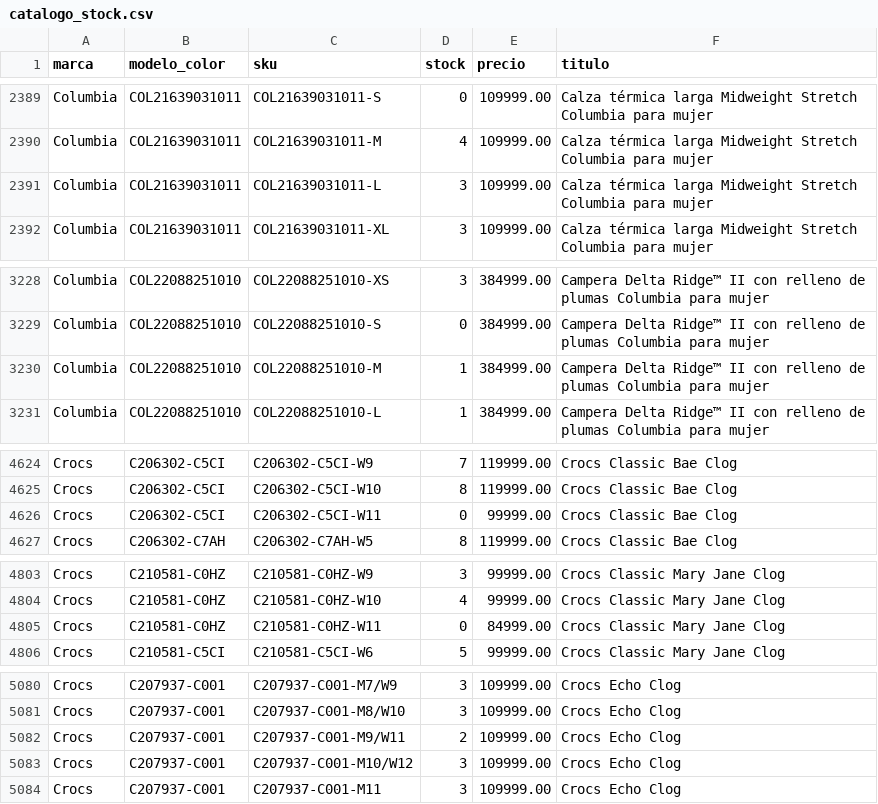
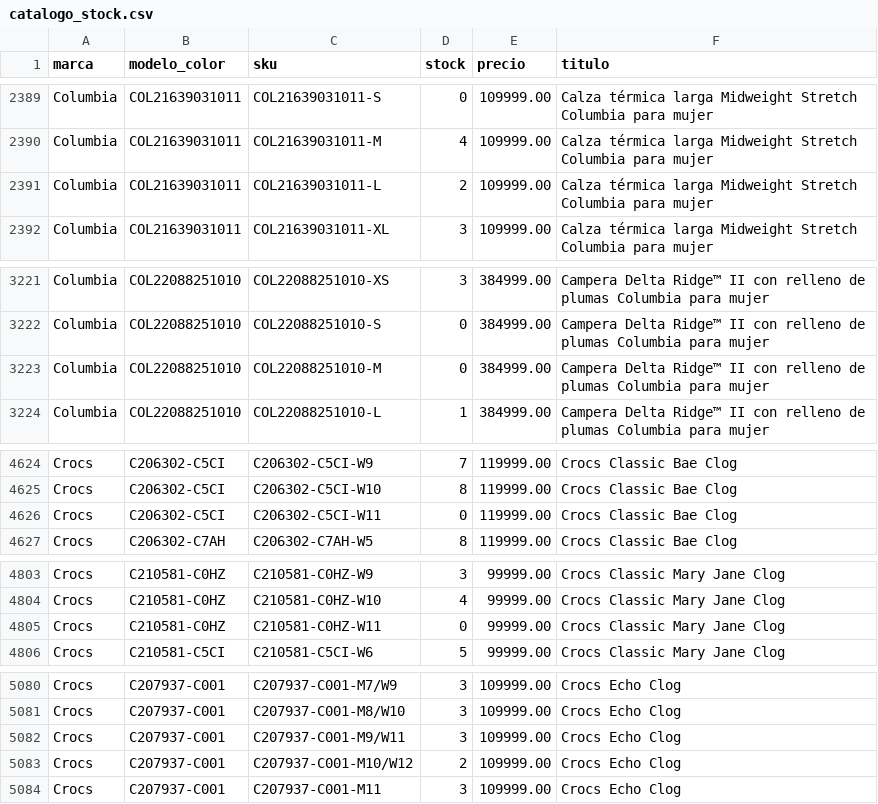
Before and after one commit to lucasrulo/dashboard-distrinando, a CSV file: catalogo_stock.csv, drawn as a sheet; only a part is shown, gaps mark what is left out; the diff covers the shown part only.

```diff
--- a/catalogo_stock.csv
+++ b/catalogo_stock.csv
@@ -2390,3 +2390,3 @@ Columbia,COL21639031011,COL21639031011-S,0,109999.00,Calza térmica larga Midwei
 Columbia,COL21639031011,COL21639031011-M,4,109999.00,Calza térmica larga Midweight Stretch Columbia para mujer
-Columbia,COL21639031011,COL21639031011-L,3,109999.00,Calza térmica larga Midweight Stretch Columbia para mujer
+Columbia,COL21639031011,COL21639031011-L,2,109999.00,Calza térmica larga Midweight Stretch Columbia para mujer
 Columbia,COL21639031011,COL21639031011-XL,3,109999.00,Calza térmica larga Midweight Stretch Columbia para mujer
@@ -3229,3 +3222,3 @@ Columbia,COL22088251010,COL22088251010-XS,3,384999.00,Campera Delta Ridge™ II
 Columbia,COL22088251010,COL22088251010-S,0,384999.00,Campera Delta Ridge™ II con relleno de plumas Columbia para mujer
-Columbia,COL22088251010,COL22088251010-M,1,384999.00,Campera Delta Ridge™ II con relleno de plumas Columbia para mujer
+Columbia,COL22088251010,COL22088251010-M,0,384999.00,Campera Delta Ridge™ II con relleno de plumas Columbia para mujer
 Columbia,COL22088251010,COL22088251010-L,1,384999.00,Campera Delta Ridge™ II con relleno de plumas Columbia para mujer
@@ -4625,3 +4625,3 @@ Crocs,C206302-C5CI,C206302-C5CI-W9,7,119999.00,Crocs Classic Bae Clog
 Crocs,C206302-C5CI,C206302-C5CI-W10,8,119999.00,Crocs Classic Bae Clog
-Crocs,C206302-C5CI,C206302-C5CI-W11,0,99999.00,Crocs Classic Bae Clog
+Crocs,C206302-C5CI,C206302-C5CI-W11,0,119999.00,Crocs Classic Bae Clog
 Crocs,C206302-C7AH,C206302-C7AH-W5,8,119999.00,Crocs Classic Bae Clog
@@ -4804,3 +4804,3 @@ Crocs,C210581-C0HZ,C210581-C0HZ-W9,3,99999.00,Crocs Classic Mary Jane Clog
 Crocs,C210581-C0HZ,C210581-C0HZ-W10,4,99999.00,Crocs Classic Mary Jane Clog
-Crocs,C210581-C0HZ,C210581-C0HZ-W11,0,84999.00,Crocs Classic Mary Jane Clog
+Crocs,C210581-C0HZ,C210581-C0HZ-W11,0,99999.00,Crocs Classic Mary Jane Clog
 Crocs,C210581-C5CI,C210581-C5CI-W6,5,99999.00,Crocs Classic Mary Jane Clog
@@ -5081,4 +5081,4 @@ Crocs,C207937-C001,C207937-C001-M7/W9,3,109999.00,Crocs Echo Clog
 Crocs,C207937-C001,C207937-C001-M8/W10,3,109999.00,Crocs Echo Clog
-Crocs,C207937-C001,C207937-C001-M9/W11,2,109999.00,Crocs Echo Clog
-Crocs,C207937-C001,C207937-C001-M10/W12,3,109999.00,Crocs Echo Clog
+Crocs,C207937-C001,C207937-C001-M9/W11,3,109999.00,Crocs Echo Clog
+Crocs,C207937-C001,C207937-C001-M10/W12,2,109999.00,Crocs Echo Clog
 Crocs,C207937-C001,C207937-C001-M11,3,109999.00,Crocs Echo Clog
```
Also changed, not shown: 7 added rows, 7 removed rows and 7 edited cells elsewhere in this file.
